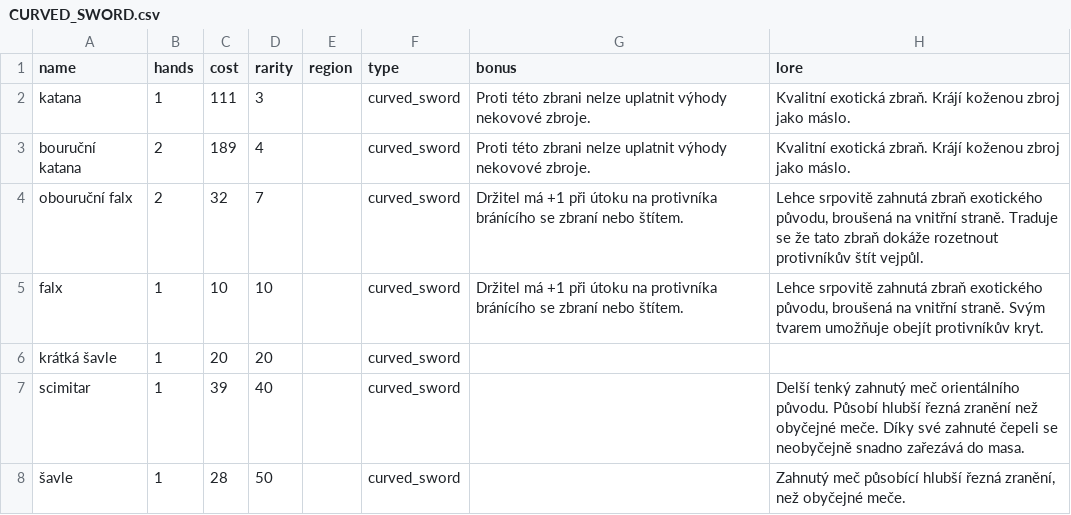
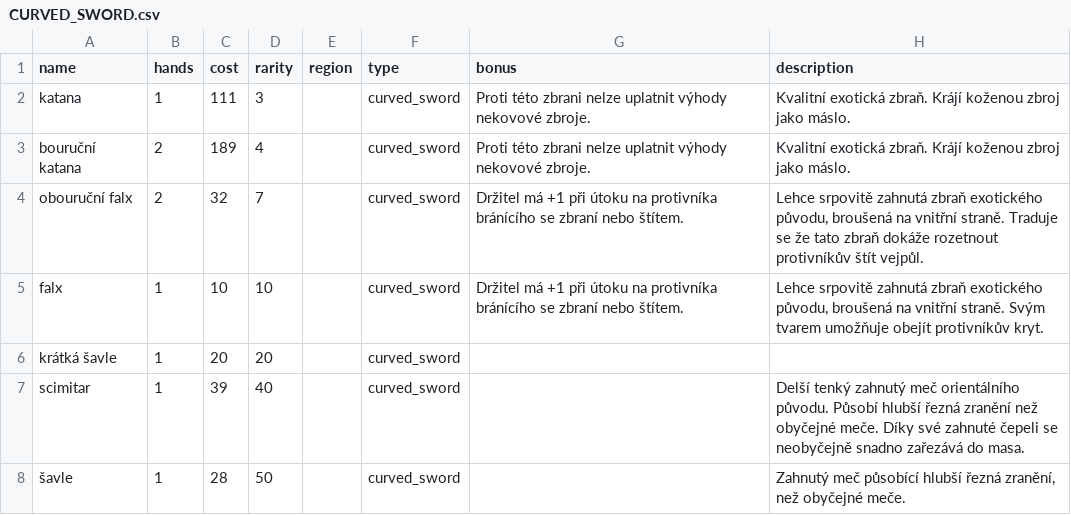
Before and after one commit to AdamBajger/DrD2-random-item-generator, a CSV file: resources/csv/CURVED_SWORD.csv, drawn as a sheet.

```diff
--- a/resources/csv/CURVED_SWORD.csv
+++ b/resources/csv/CURVED_SWORD.csv
@@ -1,2 +1,2 @@
-name,hands,cost,rarity,region,type,bonus,lore
+name,hands,cost,rarity,region,type,bonus,description
 katana,1,111,3,,curved_sword,Proti této zbrani nelze uplatnit výhody nekovové zbroje.,Kvalitní exotická zbraň. Krájí koženou zbroj jako máslo.
```
Also changed, not shown: 7 other files.
